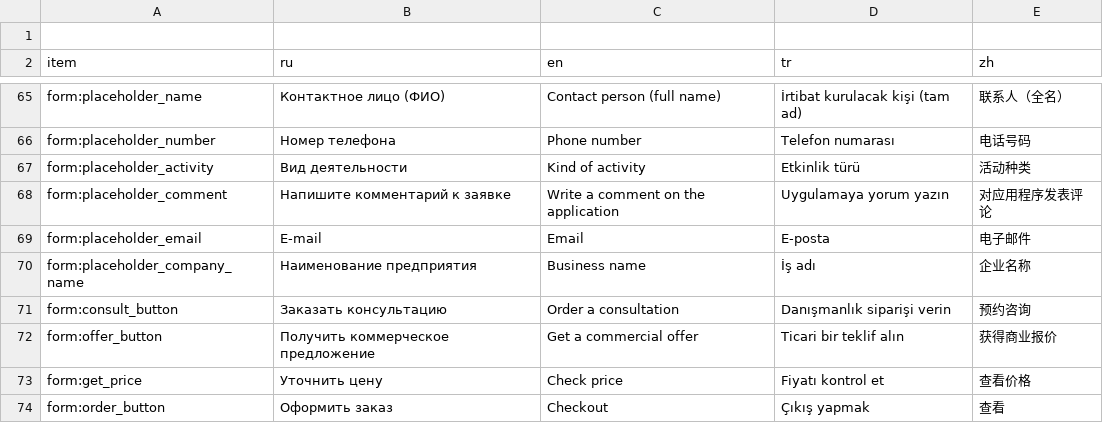
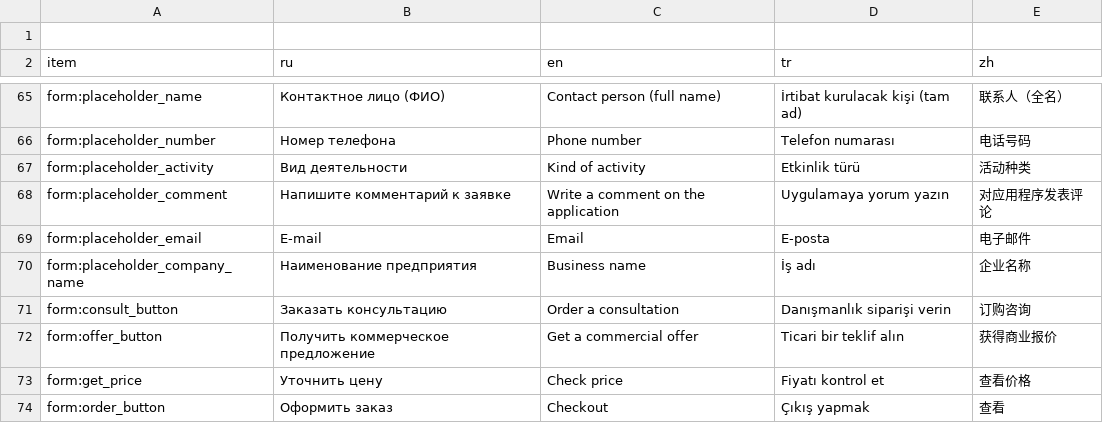
Before and after one commit to lyapkin/visota-front, a TSV file: src/locales/script/translation.tsv, drawn as a sheet; only a part is shown, gaps mark what is left out; the diff covers the shown part only.

```diff
--- a/src/locales/script/translation.tsv
+++ b/src/locales/script/translation.tsv
@@ -70,3 +70,3 @@ form:placeholder_email	E-mail	Email	E-posta	电子邮件
 form:placeholder_company_name	Наименование предприятия	Business name	İş adı	企业名称
-form:consult_button	Заказать консультацию	Order a consultation	Danışmanlık siparişi verin	预约咨询
+form:consult_button	Заказать консультацию	Order a consultation	Danışmanlık siparişi verin	订购咨询
 form:offer_button	Получить коммерческое предложение	Get a commercial offer	Ticari bir teklif alın	获得商业报价
```
Also changed, not shown: 21 edited cells elsewhere in this file, 12 other files.
